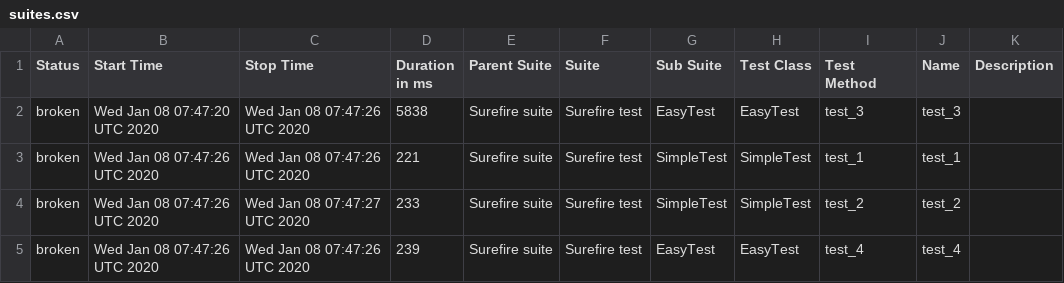
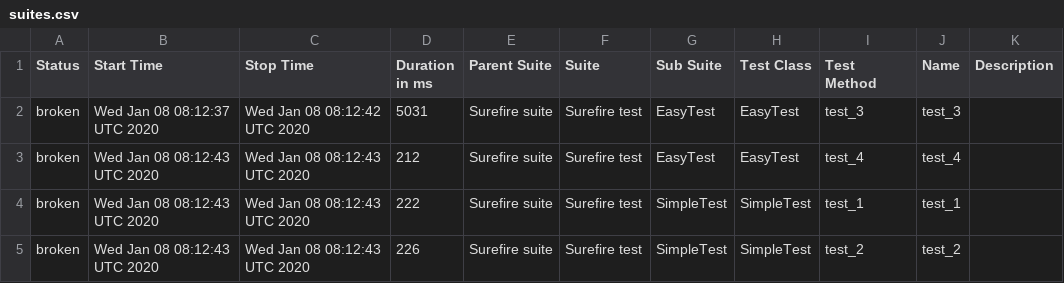
Before and after one commit to simple-elf/selenoid-video-allure, a CSV file: data/suites.csv, drawn as a sheet.

```diff
--- a/data/suites.csv
+++ b/data/suites.csv
@@ -1,5 +1,5 @@
 "Status","Start Time","Stop Time","Duration in ms","Parent Suite","Suite","Sub Suite","Test Class","Test Method","Name","Description"
-"broken","Wed Jan 08 07:47:20 UTC 2020","Wed Jan 08 07:47:26 UTC 2020","5838","Surefire suite","Surefire test","EasyTest","EasyTest","test_3","test_3",""
-"broken","Wed Jan 08 07:47:26 UTC 2020","Wed Jan 08 07:47:26 UTC 2020","221","Surefire suite","Surefire test","SimpleTest","SimpleTest","test_1","test_1",""
-"broken","Wed Jan 08 07:47:26 UTC 2020","Wed Jan 08 07:47:27 UTC 2020","233","Surefire suite","Surefire test","SimpleTest","SimpleTest","test_2","test_2",""
-"broken","Wed Jan 08 07:47:26 UTC 2020","Wed Jan 08 07:47:26 UTC 2020","239","Surefire suite","Surefire test","EasyTest","EasyTest","test_4","test_4",""
+"broken","Wed Jan 08 08:12:37 UTC 2020","Wed Jan 08 08:12:42 UTC 2020","5031","Surefire suite","Surefire test","EasyTest","EasyTest","test_3","test_3",""
+"broken","Wed Jan 08 08:12:43 UTC 2020","Wed Jan 08 08:12:43 UTC 2020","212","Surefire suite","Surefire test","EasyTest","EasyTest","test_4","test_4",""
+"broken","Wed Jan 08 08:12:43 UTC 2020","Wed Jan 08 08:12:43 UTC 2020","222","Surefire suite","Surefire test","SimpleTest","SimpleTest","test_1","test_1",""
+"broken","Wed Jan 08 08:12:43 UTC 2020","Wed Jan 08 08:12:43 UTC 2020","226","Surefire suite","Surefire test","SimpleTest","SimpleTest","test_2","test_2",""
```
Also changed, not shown: 24 other files.
